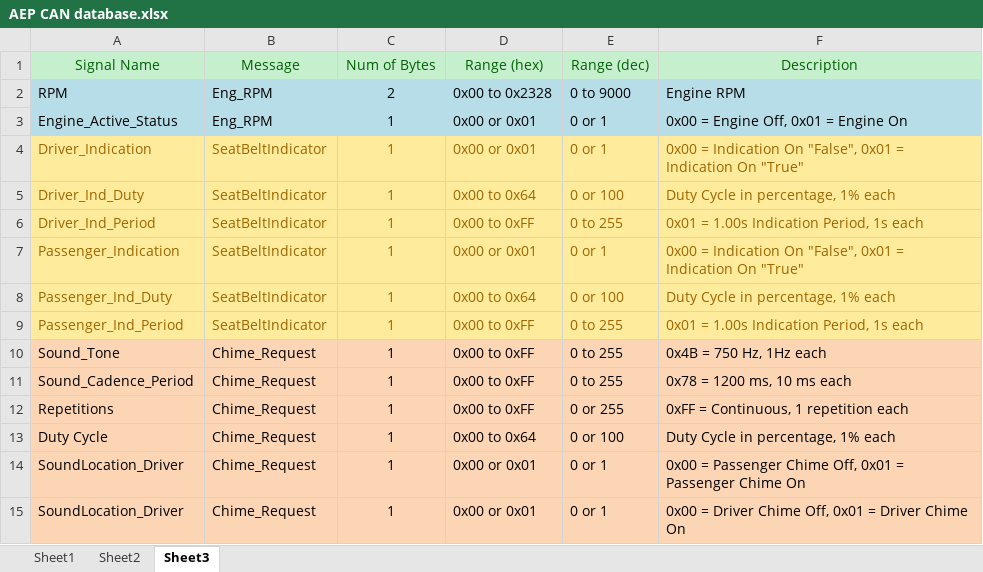
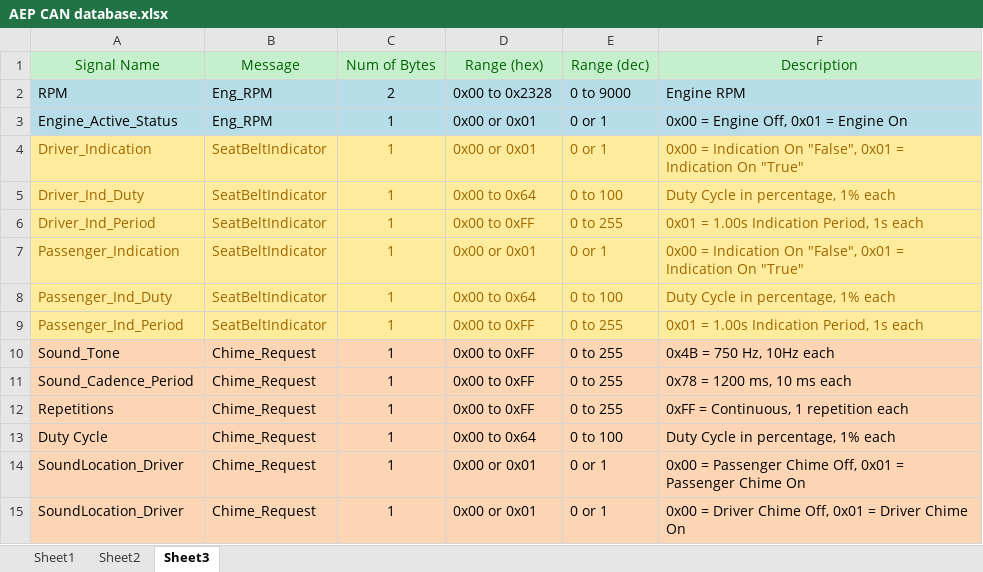
Before and after one commit to HabibApez/AEP_PSS_ACU, an Excel workbook: Documentation/V_Cycle Process/1.0 Requirements/AEP CAN database.xlsx, sheet Sheet3, drawn as a sheet; values as stored, in another font and other column widths than the file's, no borders; the diff names each change by its address in the sheet, - before the commit and + after, or states it on an @@ line.

```diff
--- a/Documentation/V_Cycle Process/1.0 Requirements/AEP CAN database.xlsx (sheet Sheet3)
+++ b/Documentation/V_Cycle Process/1.0 Requirements/AEP CAN database.xlsx (sheet Sheet3)
-E5 (Range (dec)): 0 or 100
+E5 (Range (dec)): 0 to 100
-E8 (Range (dec)): 0 or 100
+E8 (Range (dec)): 0 to 100
-F10 (Description): 0x4B = 750 Hz, 1Hz each
+F10 (Description): 0x4B = 750 Hz, 10Hz each
-E12 (Range (dec)): 0 or 255
+E12 (Range (dec)): 0 to 255
-E13 (Range (dec)): 0 or 100
+E13 (Range (dec)): 0 to 100
```
Also changed, not shown: 11 other files.
